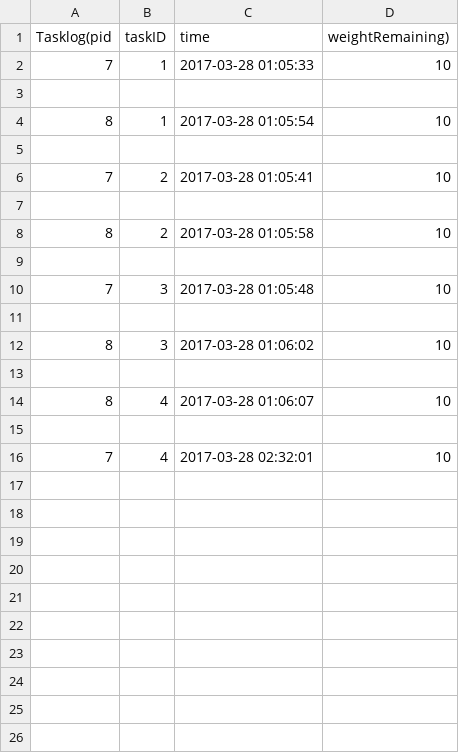
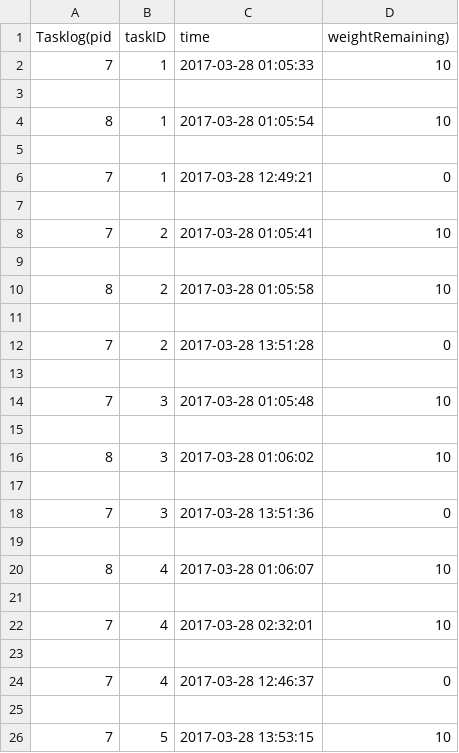
Before and after one commit to patel-nikhil/dbToolkit, a CSV file: python/Mincover/docs/tasklog.csv, drawn as a sheet.

```diff
--- a/python/Mincover/docs/tasklog.csv
+++ b/python/Mincover/docs/tasklog.csv
@@ -5,2 +5,4 @@ Tasklog(pid, taskID, time, weightRemaining)
 
+7,1,2017-03-28 12:49:21,0
+
 7,2,2017-03-28 01:05:41,10
@@ -8,2 +10,4 @@ Tasklog(pid, taskID, time, weightRemaining)
 8,2,2017-03-28 01:05:58,10
+
+7,2,2017-03-28 13:51:28,0
 
@@ -13,2 +17,4 @@ Tasklog(pid, taskID, time, weightRemaining)
 
+7,3,2017-03-28 13:51:36,0
+
 8,4,2017-03-28 01:06:07,10
@@ -16 +22,5 @@ Tasklog(pid, taskID, time, weightRemaining)
 7,4,2017-03-28 02:32:01,10
+
+7,4,2017-03-28 12:46:37,0
+
+7,5,2017-03-28 13:53:15,10
```
Also changed, not shown: python/Mincover/docs/tasks.csv, 3 other files.
